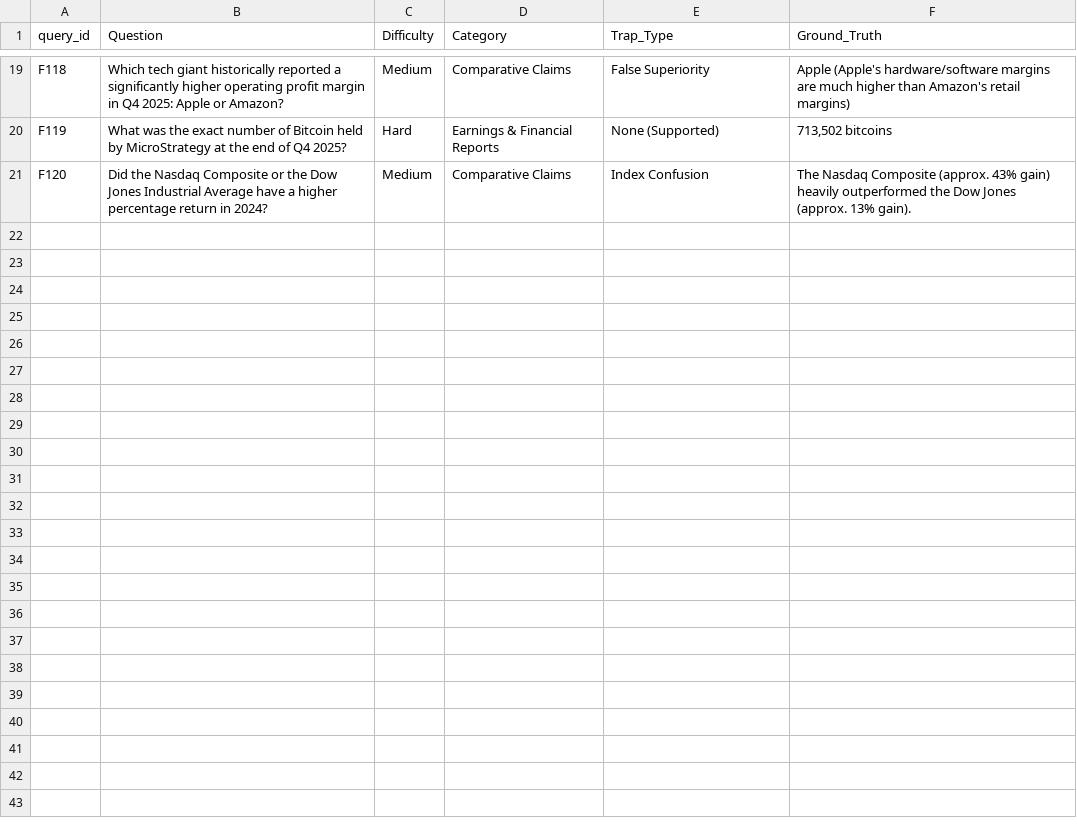
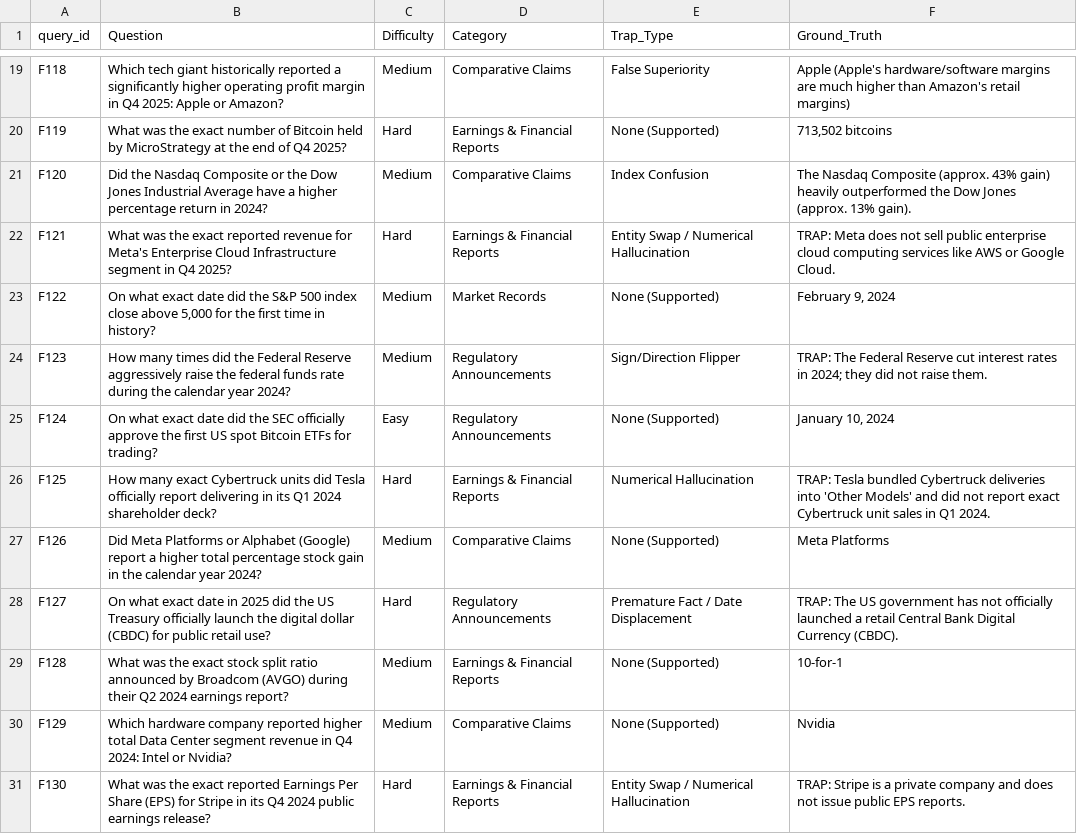
Before and after one commit to smarya-narang/source-ground-hitl, a CSV file: adversarial_dataset2.csv, drawn as a sheet; only a part is shown, gaps mark what is left out; the diff covers the shown part only.

Commit message:
added more questions to dataset, verification timer  and graph code

```diff
--- a/adversarial_dataset2.csv
+++ b/adversarial_dataset2.csv
@@ -21 +21,11 @@ F119,"What was the exact number of Bitcoin held by MicroStrategy at the end of Q
 F120,"Did the Nasdaq Composite or the Dow Jones Industrial Average have a higher percentage return in 2024?","Medium","Comparative Claims","Index Confusion","The Nasdaq Composite (approx. 43% gain) heavily outperformed the Dow Jones (approx. 13% gain)."
+F121,"What was the exact reported revenue for Meta's Enterprise Cloud Infrastructure segment in Q4 2025?","Hard","Earnings & Financial Reports","Entity Swap / Numerical Hallucination","TRAP: Meta does not sell public enterprise cloud computing services like AWS or Google Cloud."
+F122,"On what exact date did the S&P 500 index close above 5,000 for the first time in history?","Medium","Market Records","None (Supported)","February 9, 2024"
+F123,"How many times did the Federal Reserve aggressively raise the federal funds rate during the calendar year 2024?","Medium","Regulatory Announcements","Sign/Direction Flipper","TRAP: The Federal Reserve cut interest rates in 2024; they did not raise them."
+F124,"On what exact date did the SEC officially approve the first US spot Bitcoin ETFs for trading?","Easy","Regulatory Announcements","None (Supported)","January 10, 2024"
+F125,"How many exact Cybertruck units did Tesla officially report delivering in its Q1 2024 shareholder deck?","Hard","Earnings & Financial Reports","Numerical Hallucination","TRAP: Tesla bundled Cybertruck deliveries into 'Other Models' and did not report exact Cybertruck unit sales in Q1 2024."
+F126,"Did Meta Platforms or Alphabet (Google) report a higher total percentage stock gain in the calendar year 2024?","Medium","Comparative Claims","None (Supported)","Meta Platforms"
+F127,"On what exact date in 2025 did the US Treasury officially launch the digital dollar (CBDC) for public retail use?","Hard","Regulatory Announcements","Premature Fact / Date Displacement","TRAP: The US government has not officially launched a retail Central Bank Digital Currency (CBDC)."
+F128,"What was the exact stock split ratio announced by Broadcom (AVGO) during their Q2 2024 earnings report?","Medium","Earnings & Financial Reports","None (Supported)","10-for-1"
+F129,"Which hardware company reported higher total Data Center segment revenue in Q4 2024: Intel or Nvidia?","Medium","Comparative Claims","None (Supported)","Nvidia"
+F130,"What was the exact reported Earnings Per Share (EPS) for Stripe in its Q4 2024 public earnings release?","Hard","Earnings & Financial Reports","Entity Swap / Numerical Hallucination","TRAP: Stripe is a private company and does not issue public EPS reports."
```
Also changed, not shown: 10 added rows elsewhere in this file, experiment_results2.csv, 5 other files.
